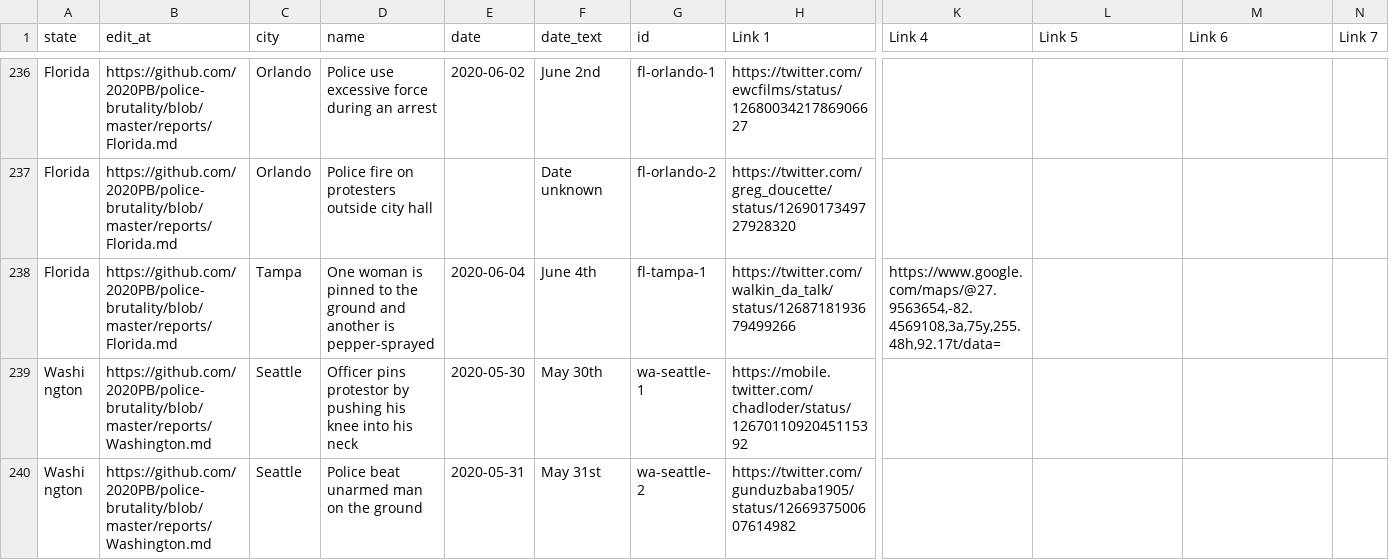
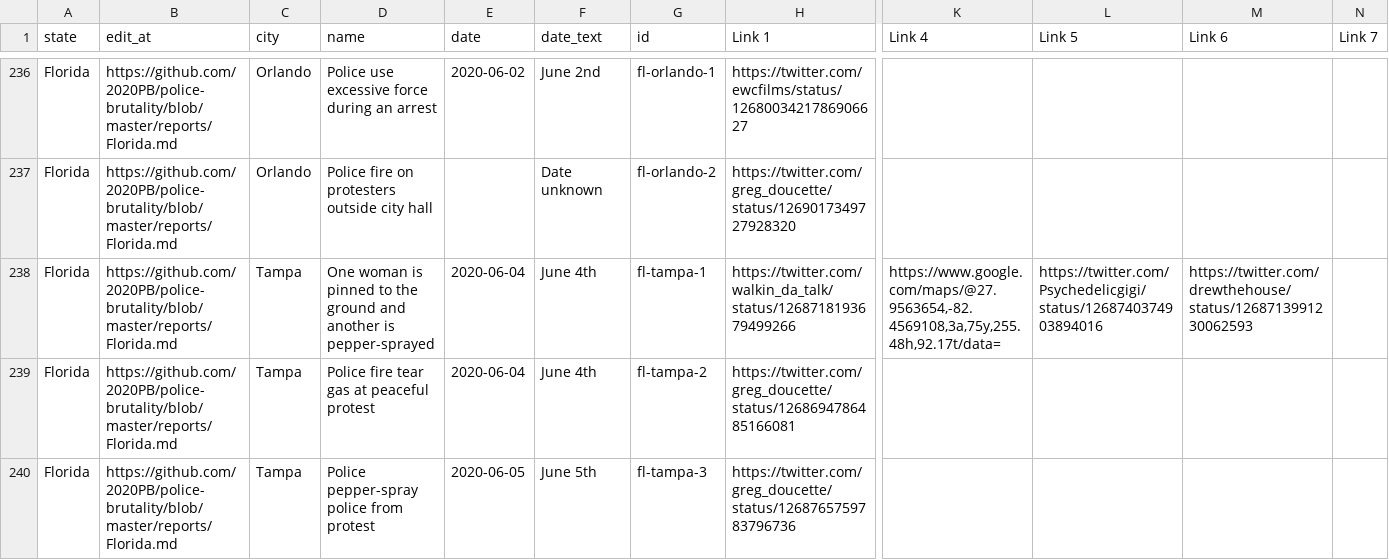
Before and after one commit to MikeYEG/police-brutality, a CSV file: all-locations.csv, drawn as a sheet; only a part is shown, gaps mark what is left out; the shorter side is filled out with more unchanged rows; rows hold the shown columns only; the diff covers the shown part only; the diff names each change by its address in the sheet, - before the commit and + after, or states it on an @@ line.

```diff
--- a/all-locations.csv
+++ b/all-locations.csv
-L238 (Link 5): (empty)
+L238 (Link 5): https://twitter.com/Psychedelicgigi/status/1268740374903894016
-M238 (Link 6): (empty)
+M238 (Link 6): https://twitter.com/drewthehouse/status/1268713991230062593
+row 239: Florida | https://github.com/2020PB/police-brutality/blob/master/reports/Florida.md | Tampa | Police fire tear gas at peaceful protest | 2020-06-04 | June 4th | fl-tampa-2 | https://twitter.com/greg_doucette/status/1268694786485166081
+row 240: Florida | https://github.com/2020PB/police-brutality/blob/master/reports/Florida.md | Tampa | Police pepper-spray police from protest | 2020-06-05 | June 5th | fl-tampa-3 | https://twitter.com/greg_doucette/status/1268765759783796736
```
Also changed, not shown: 2 added rows and 5 edited cells elsewhere in this file, 2 other files.
